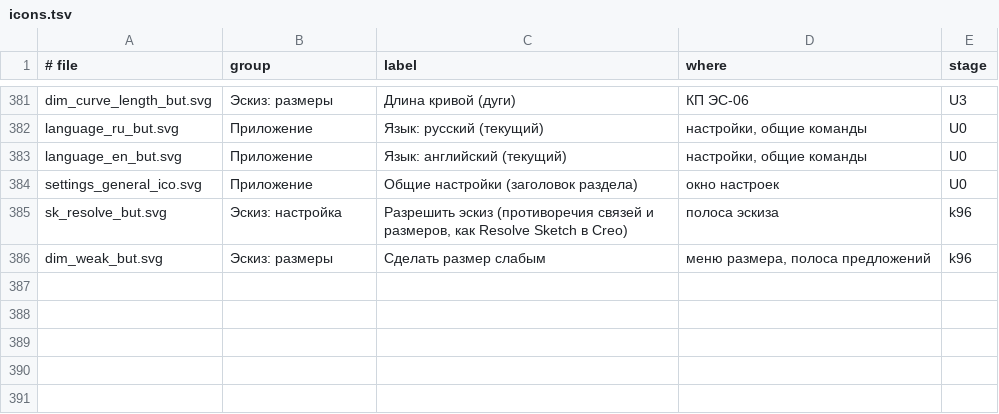
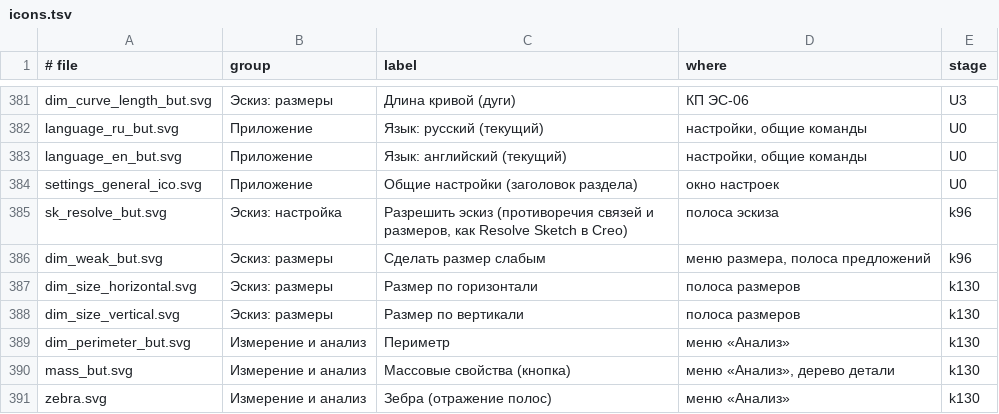
Before and after one commit to VladKlimenko-dev/parametric3d-rep, a TSV file: src/App/Assets/icons.tsv, drawn as a sheet; only a part is shown, gaps mark what is left out.

```diff
--- a/src/App/Assets/icons.tsv
+++ b/src/App/Assets/icons.tsv
@@ -386 +386,6 @@ sk_resolve_but.svg	Эскиз: настройка	Разрешить эскиз
 dim_weak_but.svg	Эскиз: размеры	Сделать размер слабым	меню размера, полоса предложений	k96
+dim_size_horizontal.svg	Эскиз: размеры	Размер по горизонтали	полоса размеров	k130
+dim_size_vertical.svg	Эскиз: размеры	Размер по вертикали	полоса размеров	k130
+dim_perimeter_but.svg	Измерение и анализ	Периметр	меню «Анализ»	k130
+mass_but.svg	Измерение и анализ	Массовые свойства (кнопка)	меню «Анализ», дерево детали	k130
+zebra.svg	Измерение и анализ	Зебра (отражение полос)	меню «Анализ»	k130
```
Also changed, not shown: 32 other files.
